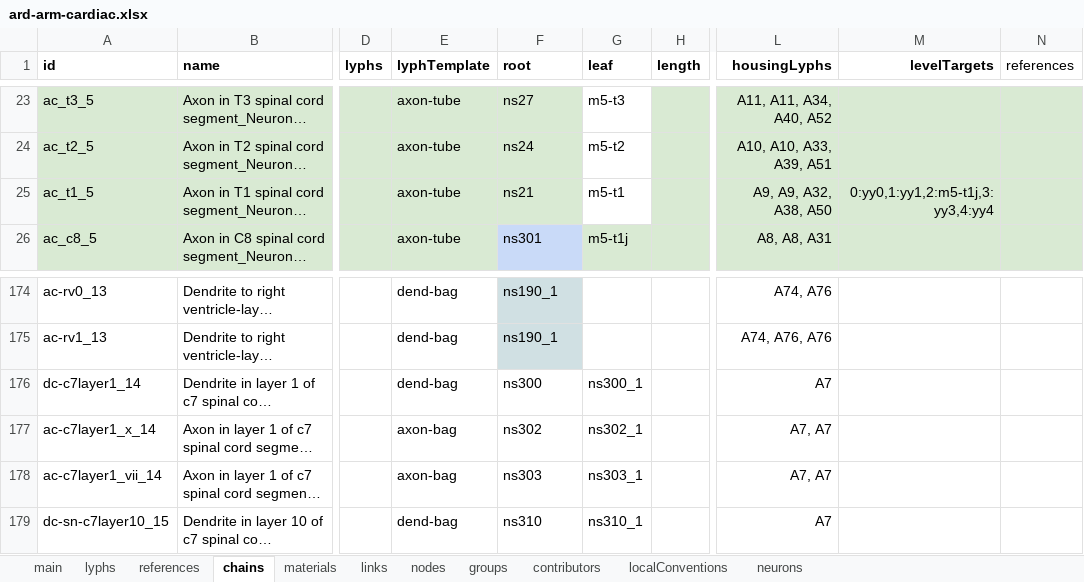
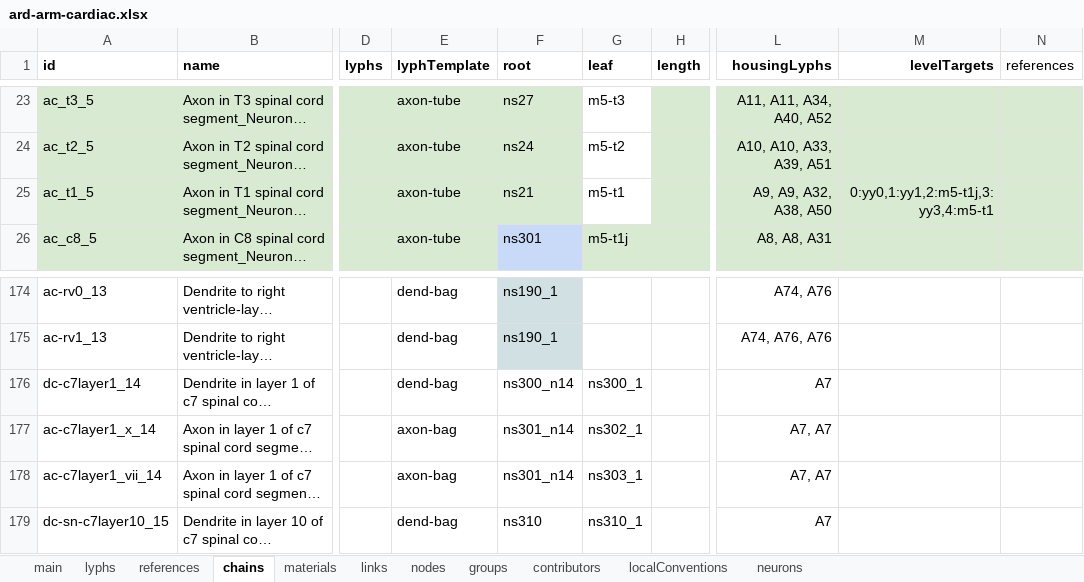
Before and after one commit to open-physiology/apinatomy-models, an Excel workbook: models/ard-arm-cardiac/source/ard-arm-cardiac.xlsx, sheet chains, drawn as a sheet; only a part is shown, gaps mark what is left out; long unchanged cells end in …; values as stored, in another font and other column widths than the file's, no borders; charts and pictures not drawn; the diff names each change by its address in the sheet, - before the commit and + after, or states it on an @@ line.

```diff
--- a/models/ard-arm-cardiac/source/ard-arm-cardiac.xlsx (sheet chains)
+++ b/models/ard-arm-cardiac/source/ard-arm-cardiac.xlsx (sheet chains)
-M25 (levelTargets): 0:yy0,1:yy1,2:m5-t1j,3:yy3,4:yy4
+M25 (levelTargets): 0:yy0,1:yy1,2:m5-t1j,3:yy3,4:m5-t1
-F176 (root): ns300
+F176 (root): ns300_n14
-F177 (root): ns302
+F177 (root): ns301_n14
-F178 (root): ns303
+F178 (root): ns301_n14
```
Also changed, not shown: sheet lyphs, sheet links, 1 other file.
